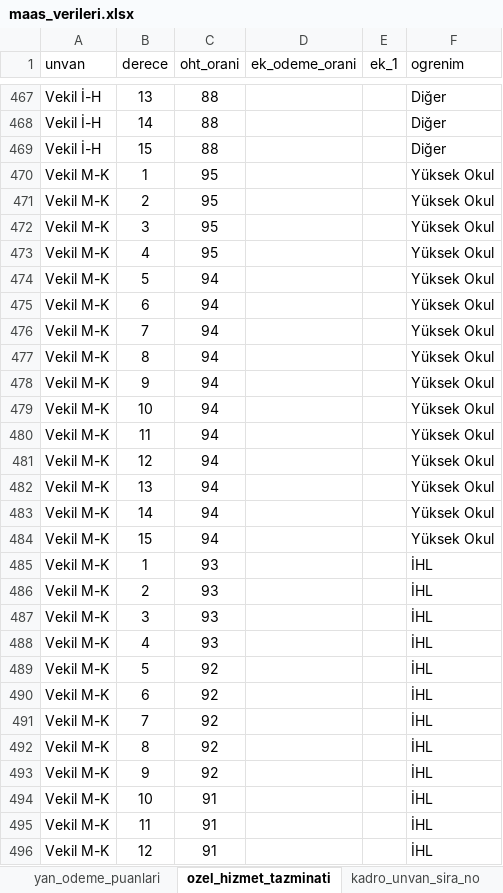
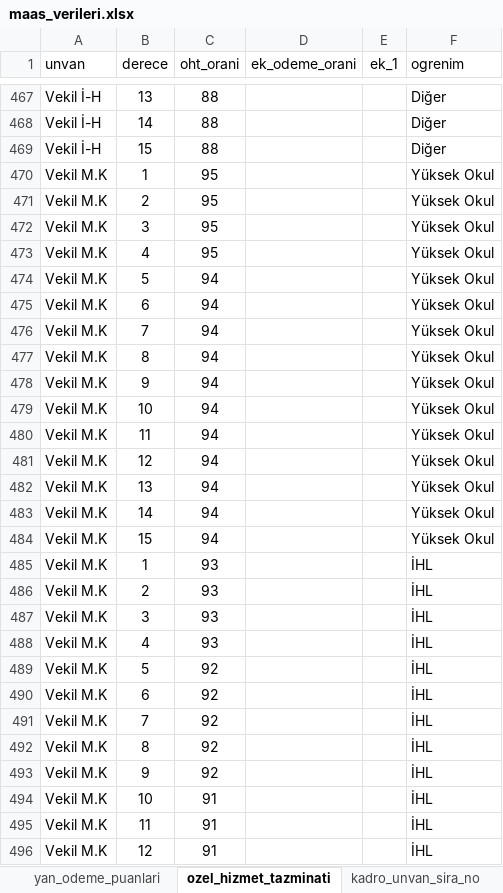
Before and after one commit to yahyayildirim/maas_kontrol, an Excel workbook: maas_verileri.xlsx, sheet ozel_hizmet_tazminati, drawn as a sheet; only a part is shown, gaps mark what is left out; values as stored, in another font and other column widths than the file's, no borders; the diff covers the shown part only; the diff names each change by its address in the sheet, - before the commit and + after, or states it on an @@ line.

Commit message:
Baş Müezzin için kadro sıra no eklendi, Vekil M.K ünvanı noktalama işareti değiştirildi.

```diff
--- a/maas_verileri.xlsx (sheet ozel_hizmet_tazminati)
+++ b/maas_verileri.xlsx (sheet ozel_hizmet_tazminati)
-A470:A496 (unvan): Vekil M-K
+A470:A496 (unvan): Vekil M.K
```
Also changed, not shown: 18 edited cells elsewhere in this sheet, sheet kadro_unvan_sira_no, sheet Sayfa6, sheet yan_odeme_puanlari.
